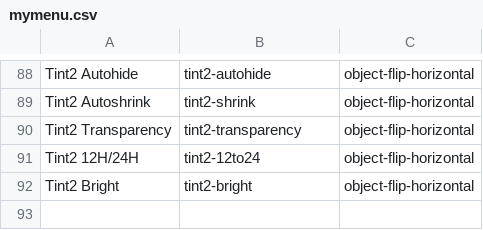
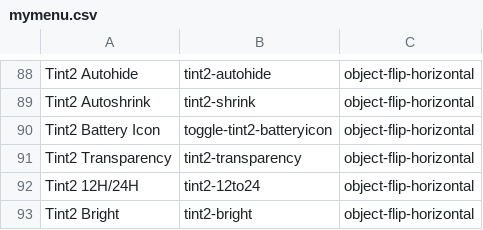
Before and after one commit to sleekmason/Lilidog-Minimal, a CSV file: config/includes.chroot_after_packages/etc/skel/.config/jgmenu/mymenu.csv, drawn as a sheet; only a part is shown, gaps mark what is left out; the shorter side is filled out with more unchanged rows; the diff names each change by its address in the sheet, - before the commit and + after, or states it on an @@ line.

```diff
--- a/config/includes.chroot_after_packages/etc/skel/.config/jgmenu/mymenu.csv
+++ b/config/includes.chroot_after_packages/etc/skel/.config/jgmenu/mymenu.csv
+row 90: Tint2 Battery Icon | toggle-tint2-batteryicon | object-flip-horizontal
```
Also changed, not shown: config/includes.chroot_after_packages/etc/skel/.config/jgmenu/jgmenu.bak/mymenu.csv, 2 other files.
